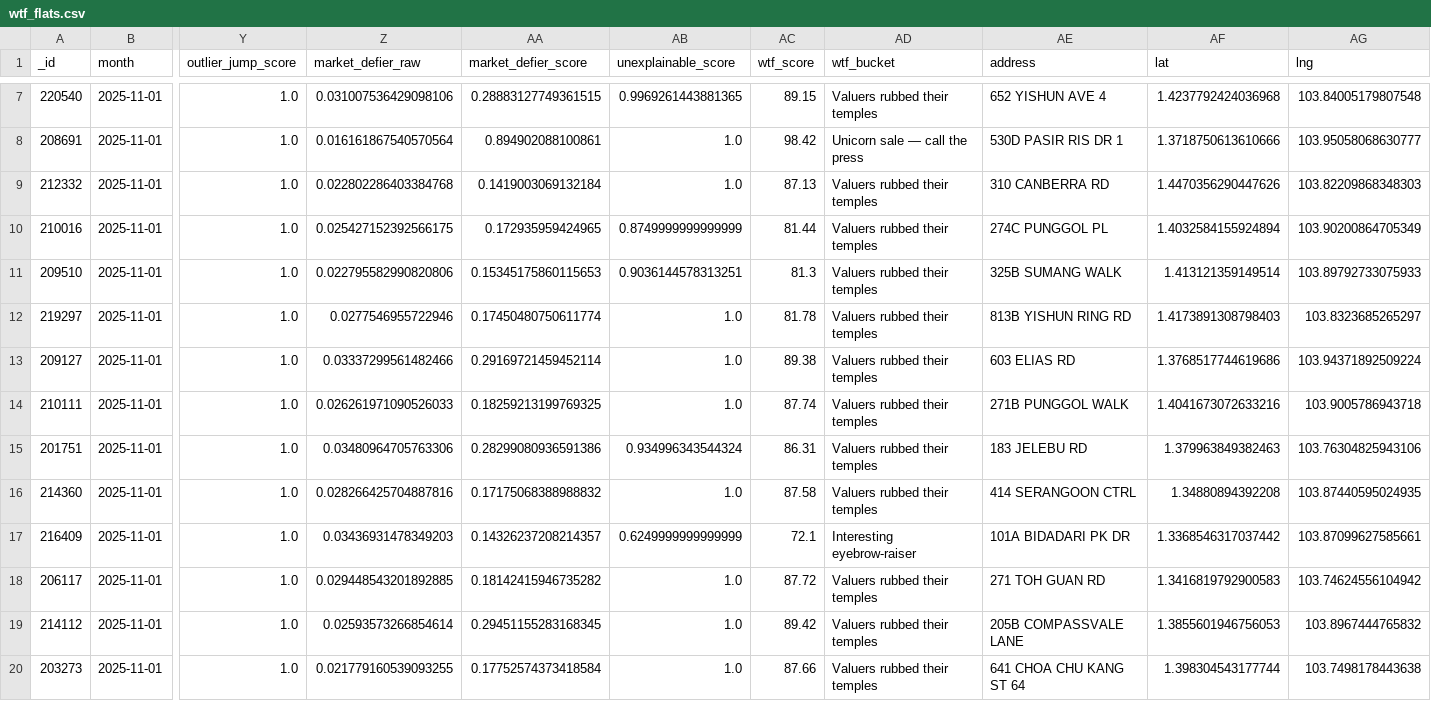
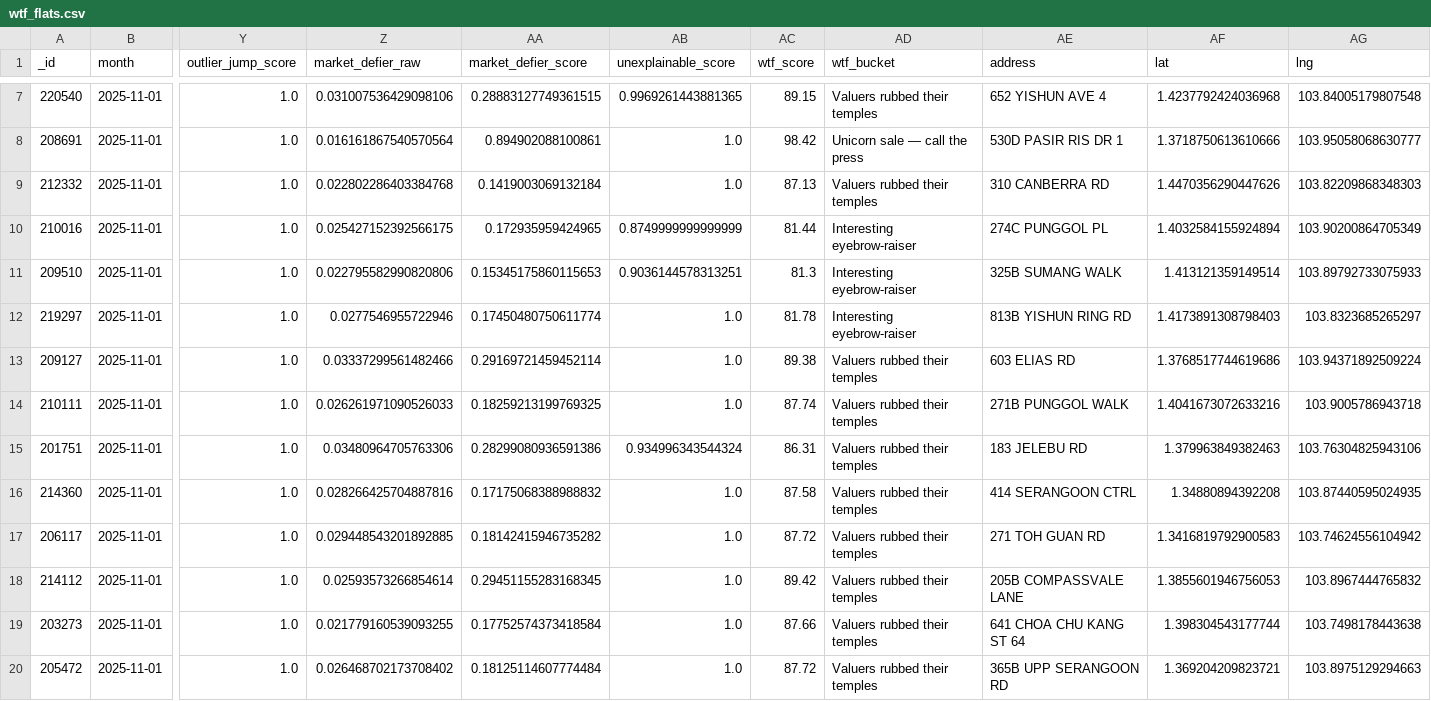
Before and after one commit to wongpeiting/wtf_flat_alert_system, a CSV file: wtf_flats.csv, drawn as a sheet; only a part is shown, gaps mark what is left out; the shorter side is filled out with more unchanged rows; rows hold the shown columns only; the diff covers the shown part only; the diff names each change by its address in the sheet, - before the commit and + after, or states it on an @@ line.

```diff
--- a/wtf_flats.csv
+++ b/wtf_flats.csv
-AD10:AD12 (wtf_bucket): Valuers rubbed their temples
+AD10:AD12 (wtf_bucket): Interesting eyebrow-raiser
-row 17: 216409 | 2025-11-01 | 1.0 | 0.03436931478349203 | 0.14326237208214357 | 0.6249999999999999 | 72.1 | Interesting eyebrow-raiser | 101A BIDADARI PK DR | 1.3368546317037442 | 103.87099627585661
```
Also changed, not shown: 2 removed rows and 2 edited cells elsewhere in this file, 1 other file.
